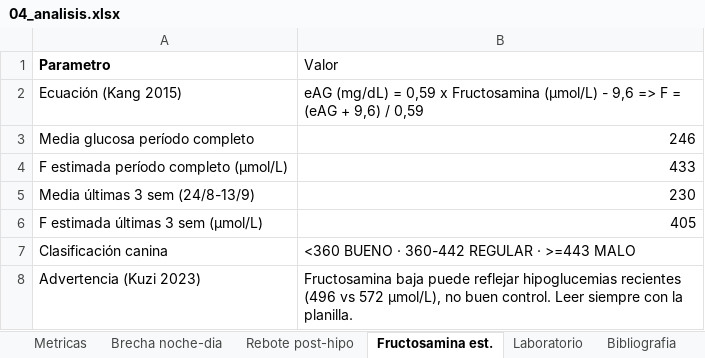
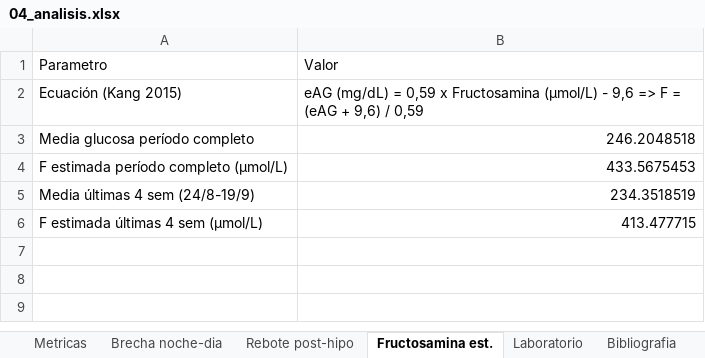
Before and after one commit to mcphisto-netizen/registros-chiqui, an Excel workbook: excel/04_analisis.xlsx, sheet Fructosamina est., drawn as a sheet; values as stored, in another font and other column widths than the file's, no borders; removed rows and columns are numbered as before the commit, all else as after; the diff names each change by its address in the sheet, - before the commit and + after, or states it on an @@ line.

```diff
--- a/excel/04_analisis.xlsx (sheet Fructosamina est.)
+++ b/excel/04_analisis.xlsx (sheet Fructosamina est.)
-A1 bold: on
+A1 bold: off
-B3 (Valor): 246
+B3 (Valor): 246.2048518
-B4 (Valor): 433
+B4 (Valor): 433.5675453
-row 5: Media últimas 3 sem (24/8-13/9) | 230
-row 6: F estimada últimas 3 sem (µmol/L) | 405
-row 7: Clasificación canina | <360 BUENO · 360-442 REGULAR · >=443 MALO
-row 8: Advertencia (Kuzi 2023) | Fructosamina baja puede reflejar hipoglucemias recientes (496 vs 572 µmol/L), no buen control. Leer siempre con la planilla.
+row 5: Media últimas 4 sem (24/8-19/9) | 234.3518519
+row 6: F estimada últimas 4 sem (µmol/L) | 413.477715
```
Also changed, not shown: sheet Laboratorio, sheet Metricas, sheet Brecha noche-dia, sheet Bibliografia, sheet Leyenda, sheet Rebote post-hipo, excel/01_glucosa.xlsx, excel/02_medicacion.xlsx, 11 other files.
